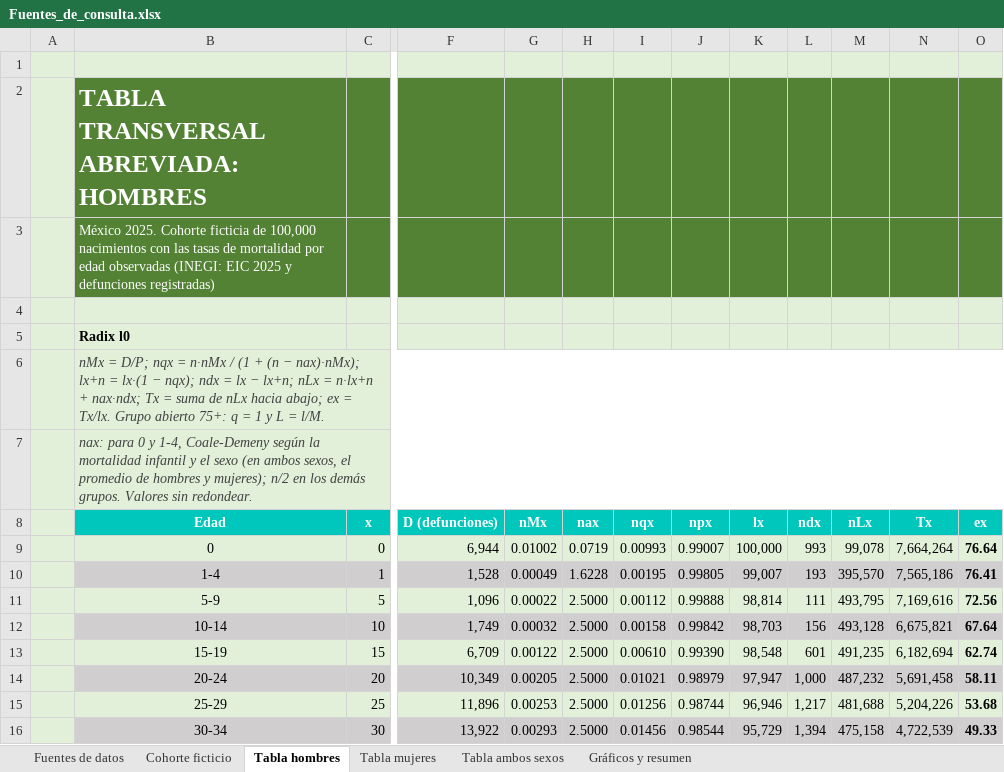
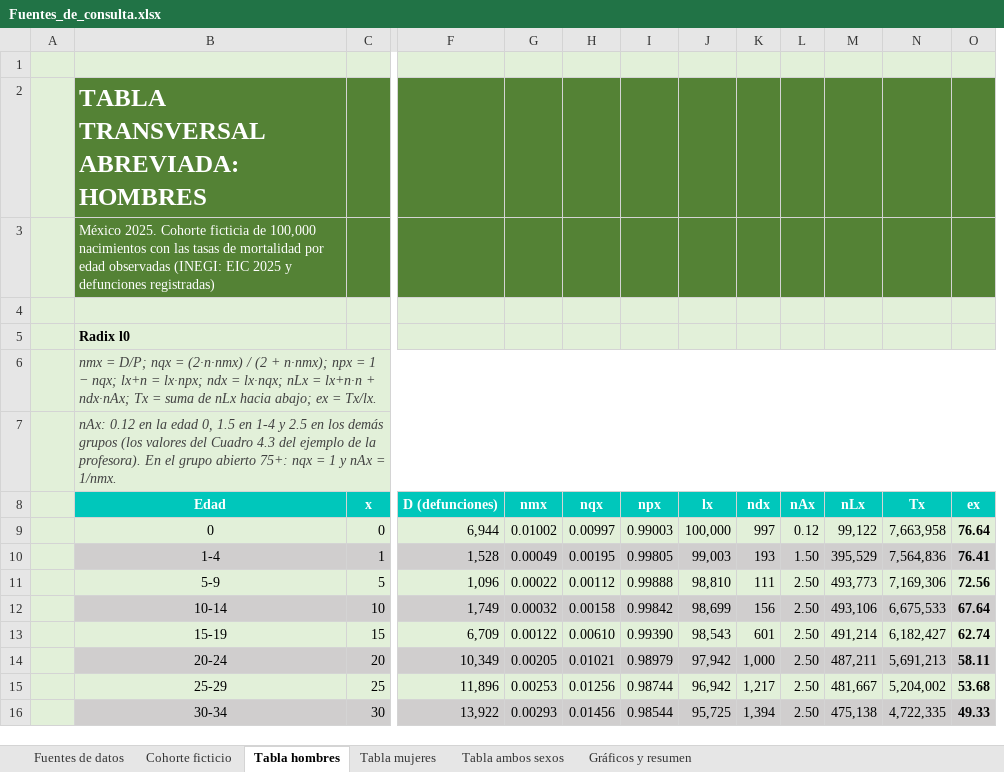
Before and after one commit to spartanemil03-coder/CLAUDE-IN-CLOUD, an Excel workbook: tablas-de-mortalidad/tarea-inegi-tablas-transversales/resultados/Fuentes_de_consulta.xlsx, sheet Tabla hombres, drawn as a sheet; only a part is shown, gaps mark what is left out; values as stored, in another font and other column widths than the file's, no borders; removed rows and columns are numbered as before the commit, all else as after; the diff covers the shown part only; the diff names each change by its address in the sheet, - before the commit and + after, or states it on an @@ line.

```diff
--- a/tablas-de-mortalidad/tarea-inegi-tablas-transversales/resultados/Fuentes_de_consulta.xlsx (sheet Tabla hombres)
+++ b/tablas-de-mortalidad/tarea-inegi-tablas-transversales/resultados/Fuentes_de_consulta.xlsx (sheet Tabla hombres)
-column H (nax), rows 9-16: 0.0719 | 1.6228 | 2.5000 | 2.5000 | 2.5000 | 2.5000 | 2.5000 | 2.5000
+column L (nAx), rows 9-16: 0.12 | 1.50 | 2.50 | 2.50 | 2.50 | 2.50 | 2.50 | 2.50
-B6 (Edad): nMx = D/P; nqx = n·nMx / (1 + (n − nax)·nMx); lx+n = lx·(1 − nqx); ndx = lx − lx+n; nLx = n·lx+n + nax·ndx; Tx = suma de nLx hacia abajo; ex = Tx/lx. Grupo abierto 75+: q = 1 y L = l/M.
+B6 (Edad): nmx = D/P; nqx = (2·n·nmx) / (2 + n·nmx); npx = 1 − nqx; lx+n = lx·npx; ndx = lx·nqx; nLx = lx+n·n + ndx·nAx; Tx = suma de nLx hacia abajo; ex = Tx/lx.
-B7 (Edad): nax: para 0 y 1-4, Coale-Demeny según la mortalidad infantil y el sexo (en ambos sexos, el promedio de hombres y mujeres); n/2 en los demás grupos. Valores sin redondear.
+B7 (Edad): nAx: 0.12 en la edad 0, 1.5 en 1-4 y 2.5 en los demás grupos (los valores del Cuadro 4.3 del ejemplo de la profesora). En el grupo abierto 75+: nqx = 1 y nAx = 1/nmx.
-G8: nMx
+G8: nmx
-H9 (nqx): 0.00993
+H9 (nqx): 0.00997
-I9 (npx): 0.99007
+I9 (npx): 0.99003
-K9 (ndx): 993
+K9 (ndx): 997
-M9 (nLx): 99,078
+M9 (nLx): 99,122
-N9 (Tx): 7,664,264
+N9 (Tx): 7,663,958
-J10 (lx): 99,007
+J10 (lx): 99,003
-M10 (nLx): 395,570
+M10 (nLx): 395,529
-N10 (Tx): 7,565,186
+N10 (Tx): 7,564,836
-J11 (lx): 98,814
+J11 (lx): 98,810
-M11 (nLx): 493,795
+M11 (nLx): 493,773
-N11 (Tx): 7,169,616
+N11 (Tx): 7,169,306
-J12 (lx): 98,703
+J12 (lx): 98,699
-M12 (nLx): 493,128
+M12 (nLx): 493,106
-N12 (Tx): 6,675,821
+N12 (Tx): 6,675,533
-J13 (lx): 98,548
+J13 (lx): 98,543
-M13 (nLx): 491,235
+M13 (nLx): 491,214
-N13 (Tx): 6,182,694
+N13 (Tx): 6,182,427
-J14 (lx): 97,947
+J14 (lx): 97,942
-M14 (nLx): 487,232
+M14 (nLx): 487,211
-N14 (Tx): 5,691,458
+N14 (Tx): 5,691,213
-J15 (lx): 96,946
+J15 (lx): 96,942
-M15 (nLx): 481,688
+M15 (nLx): 481,667
-N15 (Tx): 5,204,226
+N15 (Tx): 5,204,002
-J16 (lx): 95,729
+J16 (lx): 95,725
-M16 (nLx): 475,158
+M16 (nLx): 475,138
-N16 (Tx): 4,722,539
+N16 (Tx): 4,722,335
```
Also changed, not shown: 1 added row, 1 removed row, 31 edited cells, cell formats and merged cells elsewhere in this sheet, sheet Tabla ambos sexos, sheet Tabla mujeres, sheet Gráficos y resumen, formulas that keep their value, charts or pictures, 5 other files.
